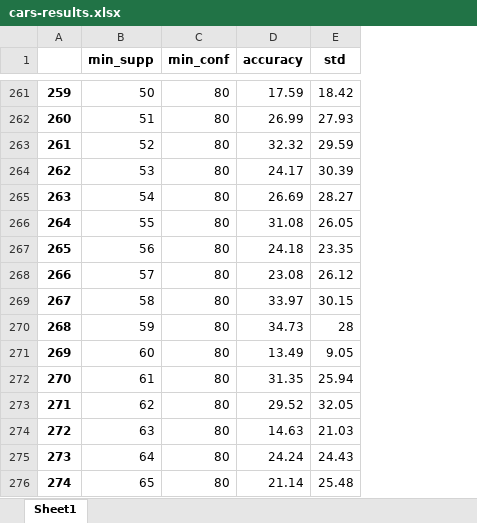
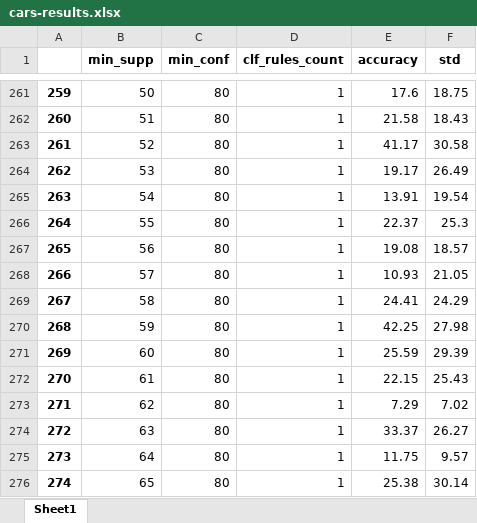
Before and after one commit to wow589/CBA-Praca_Magisterska, an Excel workbook: Results/cars-results.xlsx, sheet Sheet1, drawn as a sheet; only a part is shown, gaps mark what is left out; values as stored, in another font and other column widths than the file's, no borders; addresses are those after the commit; the diff covers the shown part only; the diff names each change by its address in the sheet, - before the commit and + after, or states it on an @@ line.

```diff
--- a/Results/cars-results.xlsx (sheet Sheet1)
+++ b/Results/cars-results.xlsx (sheet Sheet1)
+column D (clf_rules_count), rows 261-276: all 1
-E261 (accuracy): 17.59
+E261 (accuracy): 17.6
-F261 (std): 18.42
+F261 (std): 18.75
-E262 (accuracy): 26.99
+E262 (accuracy): 21.58
-F262 (std): 27.93
+F262 (std): 18.43
-E263 (accuracy): 32.32
+E263 (accuracy): 41.17
-F263 (std): 29.59
+F263 (std): 30.58
-E264 (accuracy): 24.17
+E264 (accuracy): 19.17
-F264 (std): 30.39
+F264 (std): 26.49
-E265 (accuracy): 26.69
+E265 (accuracy): 13.91
-F265 (std): 28.27
+F265 (std): 19.54
-E266 (accuracy): 31.08
+E266 (accuracy): 22.37
-F266 (std): 26.05
+F266 (std): 25.3
-E267 (accuracy): 24.18
+E267 (accuracy): 19.08
-F267 (std): 23.35
+F267 (std): 18.57
-E268 (accuracy): 23.08
+E268 (accuracy): 10.93
-F268 (std): 26.12
+F268 (std): 21.05
-E269 (accuracy): 33.97
+E269 (accuracy): 24.41
-F269 (std): 30.15
+F269 (std): 24.29
-E270 (accuracy): 34.73
+E270 (accuracy): 42.25
-F270 (std): 28
+F270 (std): 27.98
-E271 (accuracy): 13.49
+E271 (accuracy): 25.59
-F271 (std): 9.05
+F271 (std): 29.39
-E272 (accuracy): 31.35
+E272 (accuracy): 22.15
-F272 (std): 25.94
+F272 (std): 25.43
-E273 (accuracy): 29.52
+E273 (accuracy): 7.29
-F273 (std): 32.05
+F273 (std): 7.02
-E274 (accuracy): 14.63
+E274 (accuracy): 33.37
-F274 (std): 21.03
+F274 (std): 26.27
-E275 (accuracy): 24.24
+E275 (accuracy): 11.75
-F275 (std): 24.43
+F275 (std): 9.57
-E276 (accuracy): 21.14
+E276 (accuracy): 25.38
-F276 (std): 25.48
+F276 (std): 30.14
```
Also changed, not shown: 48 edited cells elsewhere in this sheet, Results/balance-scale-results.xlsx, Results/breast cancer-results.xlsx, 10 other files.
